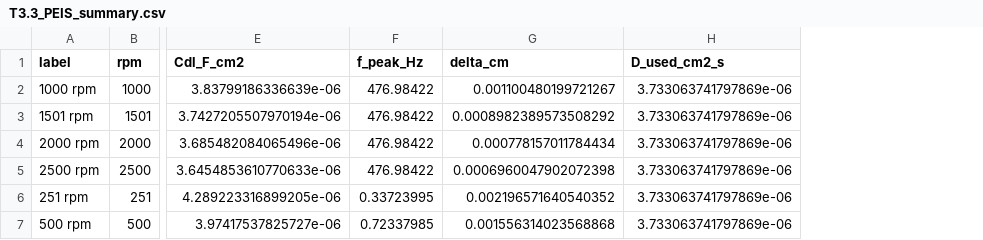
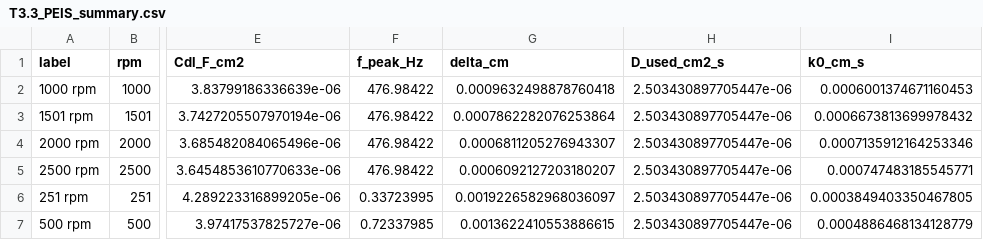
Before and after one commit to FZWINGEL/EC2-Practical, a CSV file: results/T3.3_PEIS_summary.csv, drawn as a sheet; only a part is shown, gaps mark what is left out; the diff names each change by its address in the sheet, - before the commit and + after, or states it on an @@ line.

```diff
--- a/results/T3.3_PEIS_summary.csv
+++ b/results/T3.3_PEIS_summary.csv
+column I (k0_cm_s), rows 2-7: 0.0006001374671160453 | 0.0006673813699978432 | 0.0007135912164253346 | 0.000747483185545771 | 0.0003849403350467805 | 0.0004886468134128779
-G2 (delta_cm): 0.001100480199721267
+G2 (delta_cm): 0.0009632498878760418
-H2:H7 (D_used_cm2_s): 3.733063741797869e-06
+H2:H7 (D_used_cm2_s): 2.503430897705447e-06
-G3 (delta_cm): 0.0008982389573508292
+G3 (delta_cm): 0.0007862282076253864
-G4 (delta_cm): 0.000778157011784434
+G4 (delta_cm): 0.0006811205276943307
-G5 (delta_cm): 0.0006960047902072398
+G5 (delta_cm): 0.0006092127203180207
-G6 (delta_cm): 0.002196571640540352
+G6 (delta_cm): 0.0019226582968036097
-G7 (delta_cm): 0.001556314023568868
+G7 (delta_cm): 0.0013622410553886615
```
Also changed, not shown: 4 other files.
